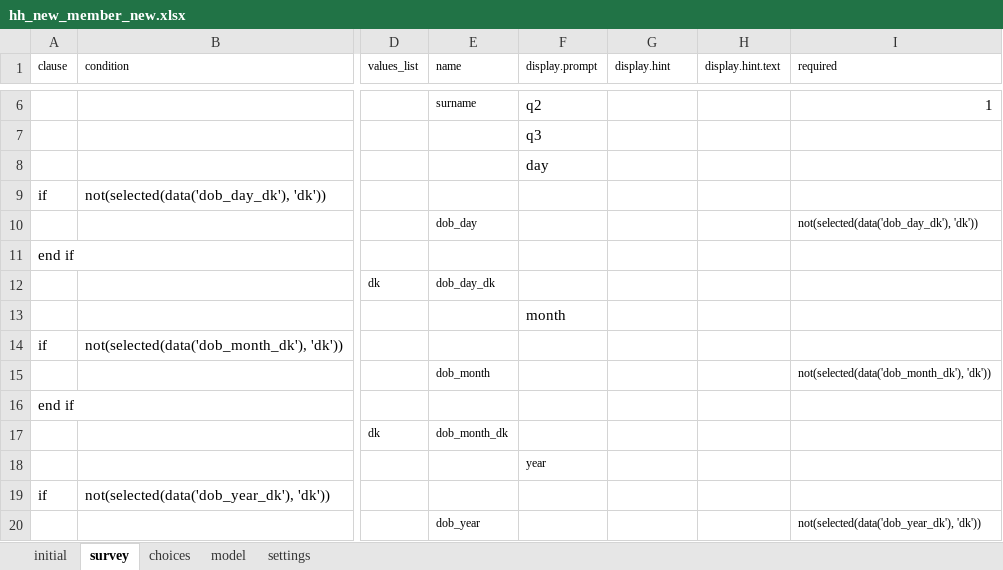
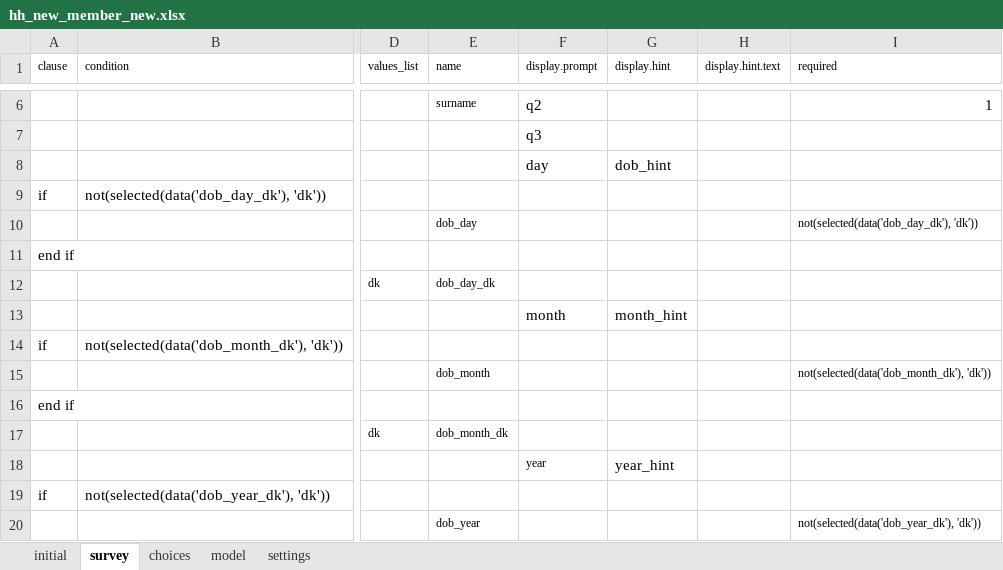
Before and after one commit to linl33/bohemia, an Excel workbook: odkx/app/config/tables/hh_member/forms/hh_new_member_new/hh_new_member_new.xlsx, sheet survey, drawn as a sheet; only a part is shown, gaps mark what is left out; values as stored, in another font and other column widths than the file's, no borders; the diff names each change by its address in the sheet, - before the commit and + after, or states it on an @@ line.

```diff
--- a/odkx/app/config/tables/hh_member/forms/hh_new_member_new/hh_new_member_new.xlsx (sheet survey)
+++ b/odkx/app/config/tables/hh_member/forms/hh_new_member_new/hh_new_member_new.xlsx (sheet survey)
-G8 (display.hint): (empty)
+G8 (display.hint): dob_hint
-G13 (display.hint): (empty)
+G13 (display.hint): month_hint
-G18 (display.hint): (empty)
+G18 (display.hint): year_hint
```
Also changed, not shown: odkx/app/config/tables/hh_member/forms/hh_member/hh_member.xlsx, odkx/app/config/tables/hh_member/forms/hh_member_new/hh_member_new.xlsx, 4 other files.
